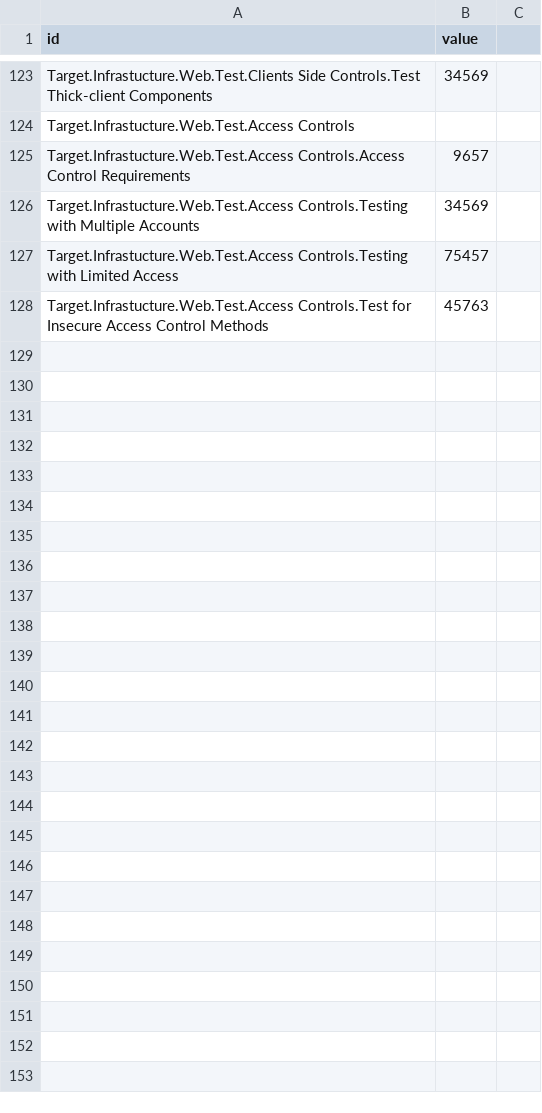
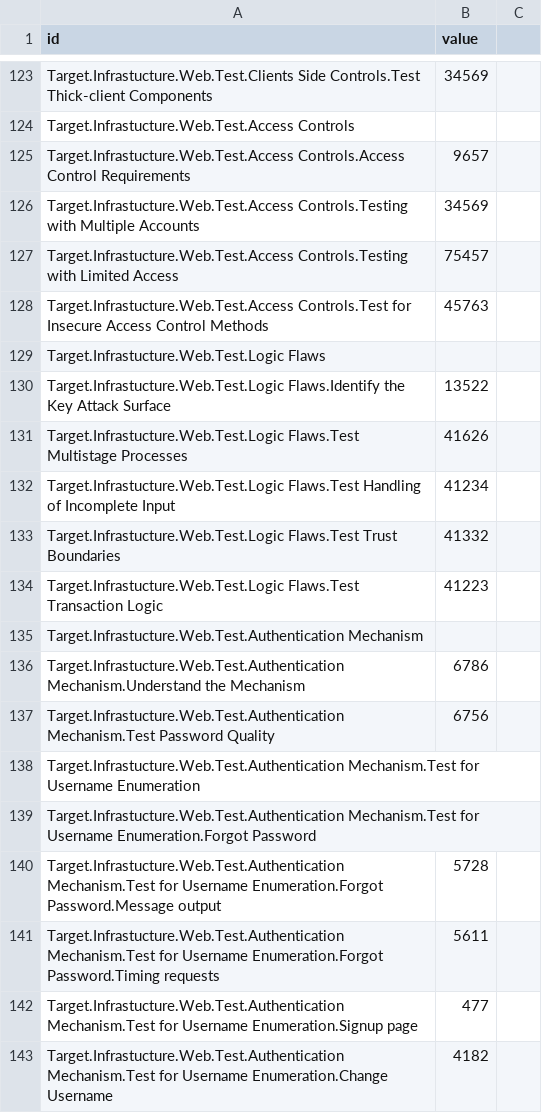
Before and after one commit to dynamicparallax/dynamicparallax.github.io, a CSV file: pages/flare.csv, drawn as a sheet; only a part is shown, gaps mark what is left out; the diff names each change by its address in the sheet, - before the commit and + after, or states it on an @@ line.

Commit message:
updated

```diff
--- a/pages/flare.csv
+++ b/pages/flare.csv
+row 129: Target.Infrastucture.Web.Test.Logic Flaws
+row 130: Target.Infrastucture.Web.Test.Logic Flaws.Identify the Key Attack Surface | 13522
+row 131: Target.Infrastucture.Web.Test.Logic Flaws.Test Multistage Processes | 41626
+row 132: Target.Infrastucture.Web.Test.Logic Flaws.Test Handling of Incomplete Input | 41234
+row 133: Target.Infrastucture.Web.Test.Logic Flaws.Test Trust Boundaries | 41332
+row 134: Target.Infrastucture.Web.Test.Logic Flaws.Test Transaction Logic | 41223
+row 135: Target.Infrastucture.Web.Test.Authentication Mechanism
+row 136: Target.Infrastucture.Web.Test.Authentication Mechanism.Understand the Mechanism | 6786
+row 137: Target.Infrastucture.Web.Test.Authentication Mechanism.Test Password Quality | 6756
+row 138: Target.Infrastucture.Web.Test.Authentication Mechanism.Test for Username Enumeration
+row 139: Target.Infrastucture.Web.Test.Authentication Mechanism.Test for Username Enumeration.Forgot Password
+row 140: Target.Infrastucture.Web.Test.Authentication Mechanism.Test for Username Enumeration.Forgot Password.Message output | 5728
+row 141: Target.Infrastucture.Web.Test.Authentication Mechanism.Test for Username Enumeration.Forgot Password.Timing requests | 5611
+row 142: Target.Infrastucture.Web.Test.Authentication Mechanism.Test for Username Enumeration.Signup page | 477
+row 143: Target.Infrastucture.Web.Test.Authentication Mechanism.Test for Username Enumeration.Change Username | 4182
```
